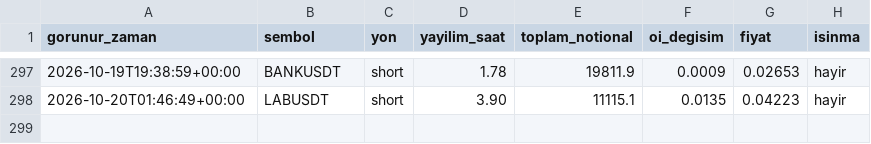
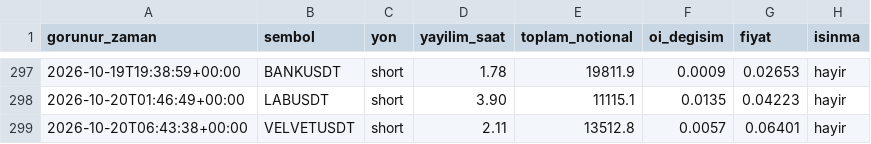
Before and after one commit to varmlx/balina-dedektor, a CSV file: olaylar.csv, drawn as a sheet; only a part is shown, gaps mark what is left out.

```diff
--- a/olaylar.csv
+++ b/olaylar.csv
@@ -298 +298,2 @@ gorunur_zaman,sembol,yon,yayilim_saat,toplam_notional,oi_degisim,fiyat,isinma
 2026-10-20T01:46:49+00:00,LABUSDT,short,3.90,11115.1,0.0135,0.04223,hayir
+2026-10-20T06:43:38+00:00,VELVETUSDT,short,2.11,13512.8,0.0057,0.06401,hayir
```
Also changed, not shown: 2 other files.
